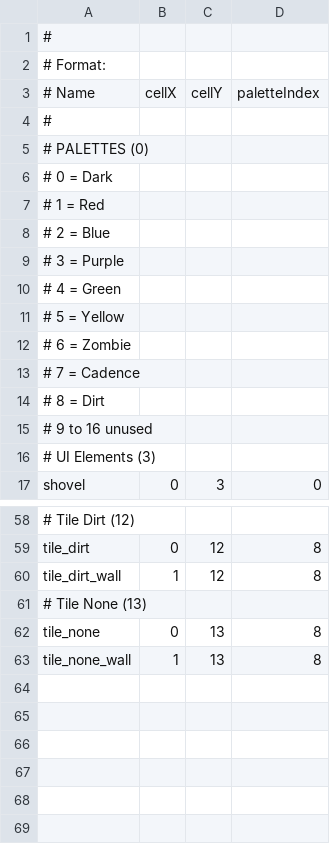
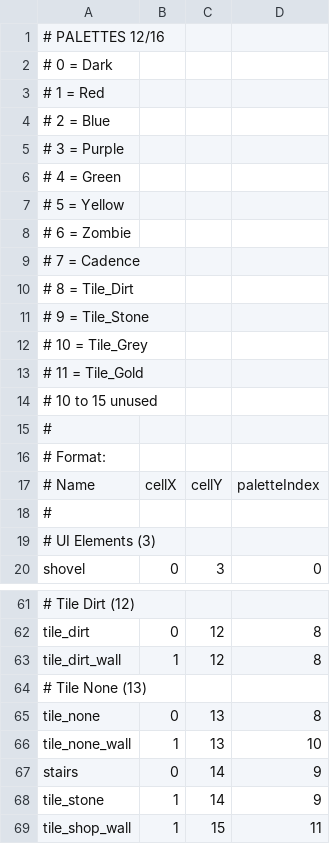
Before and after one commit to ekimekim/gb_necrodancer, a CSV file: assets/entities.sprite16.csv, drawn as a sheet; only a part is shown, gaps mark what is left out.

Commit message:
entities.png, improved world edge tile, added stairs, added stone wall, added shop wall

```diff
--- a/assets/entities.sprite16.csv
+++ b/assets/entities.sprite16.csv
@@ -1,6 +1,2 @@
-#
-# Format:
-# Name, cellX, cellY, paletteIndex
-#
-# PALETTES (0)
+# PALETTES 12/16
 # 0 = Dark
@@ -13,4 +9,11 @@
 # 7 = Cadence
-# 8 = Dirt
-# 9 to 16 unused
+# 8 = Tile_Dirt
+# 9 = Tile_Stone
+# 10 = Tile_Grey
+# 11 = Tile_Gold
+# 10 to 15 unused
+#
+# Format:
+# Name, cellX, cellY, paletteIndex
+#
 # UI Elements (3)
@@ -62,2 +65,5 @@ tile_dirt_wall, 1, 12, 8
 tile_none, 0, 13, 8
-tile_none_wall, 1, 13, 8
+tile_none_wall, 1, 13, 10
+stairs, 0, 14, 9
+tile_stone, 1, 14, 9
+tile_shop_wall, 1, 15, 11
```
Also changed, not shown: 2 other files.
